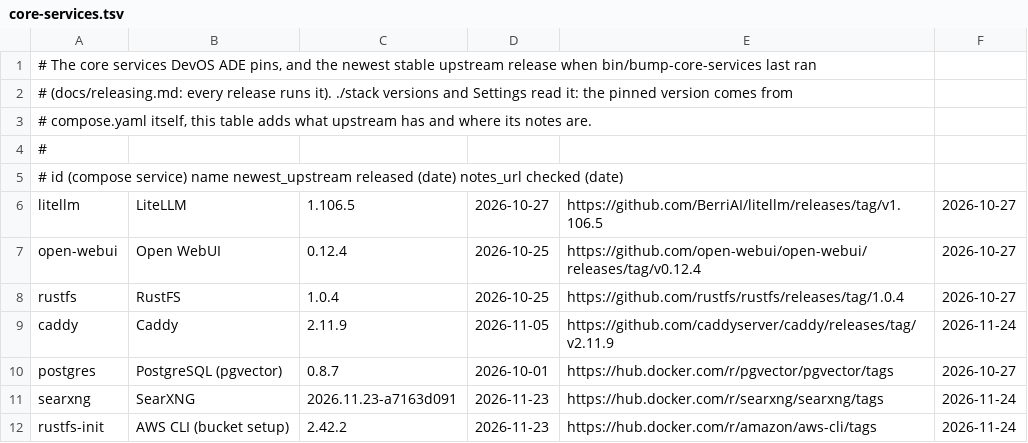
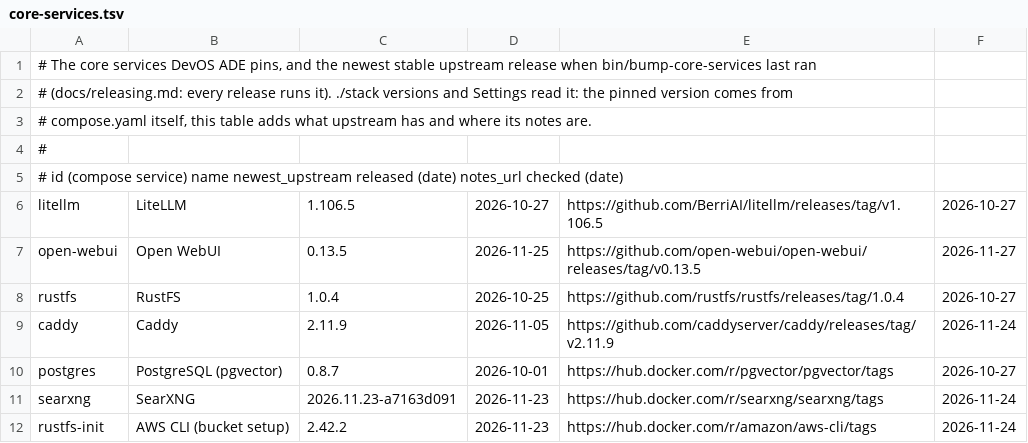
Before and after one commit to JongoDB-Labs/devos-ade, a TSV file: catalog/core-services.tsv, drawn as a sheet.

```diff
--- a/catalog/core-services.tsv
+++ b/catalog/core-services.tsv
@@ -6,3 +6,3 @@
 litellm	LiteLLM	1.106.5	2026-10-27	https://github.com/BerriAI/litellm/releases/tag/v1.106.5	2026-10-27
-open-webui	Open WebUI	0.12.4	2026-10-25	https://github.com/open-webui/open-webui/releases/tag/v0.12.4	2026-10-27
+open-webui	Open WebUI	0.13.5	2026-11-25	https://github.com/open-webui/open-webui/releases/tag/v0.13.5	2026-11-27
 rustfs	RustFS	1.0.4	2026-10-25	https://github.com/rustfs/rustfs/releases/tag/1.0.4	2026-10-27
```
Also changed, not shown: 3 other files.
